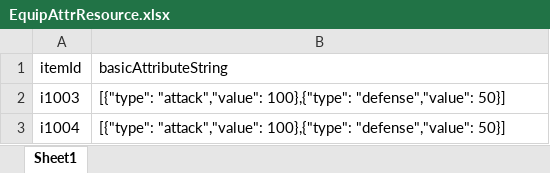
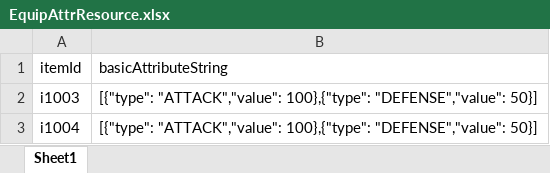
Before and after one commit to JunahW/gamedemo, an Excel workbook: src/main/resources/resource/EquipAttrResource.xlsx, sheet Sheet1, drawn as a sheet; values as stored, in another font and other column widths than the file's, no borders; the diff names each change by its address in the sheet, - before the commit and + after, or states it on an @@ line.

```diff
--- a/src/main/resources/resource/EquipAttrResource.xlsx (sheet Sheet1)
+++ b/src/main/resources/resource/EquipAttrResource.xlsx (sheet Sheet1)
-B2:B3 (basicAttributeString): [{"type": "attack","value": 100},{"type": "defense","value": 50}]
+B2:B3 (basicAttributeString): [{"type": "ATTACK","value": 100},{"type": "DEFENSE","value": 50}]
```
Also changed, not shown: src/main/resources/resource/BaseAttributeResource.xlsx, 38 other files.
